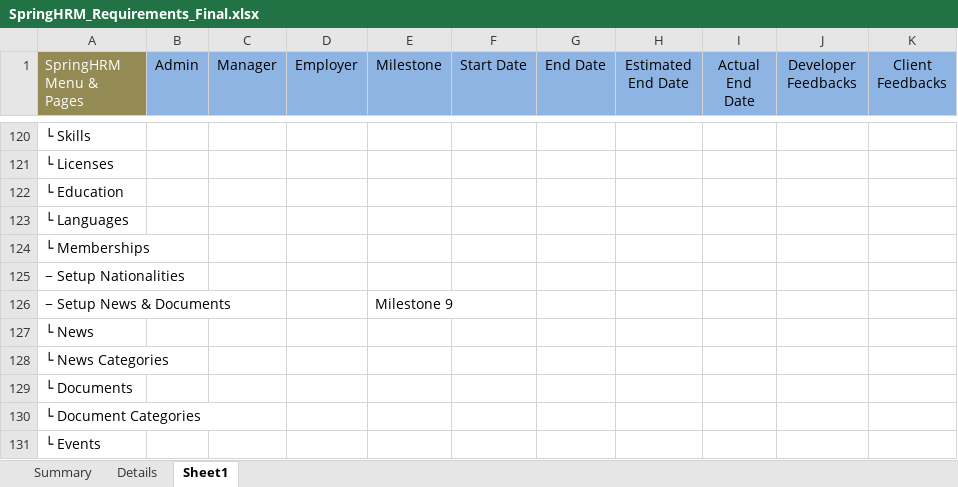
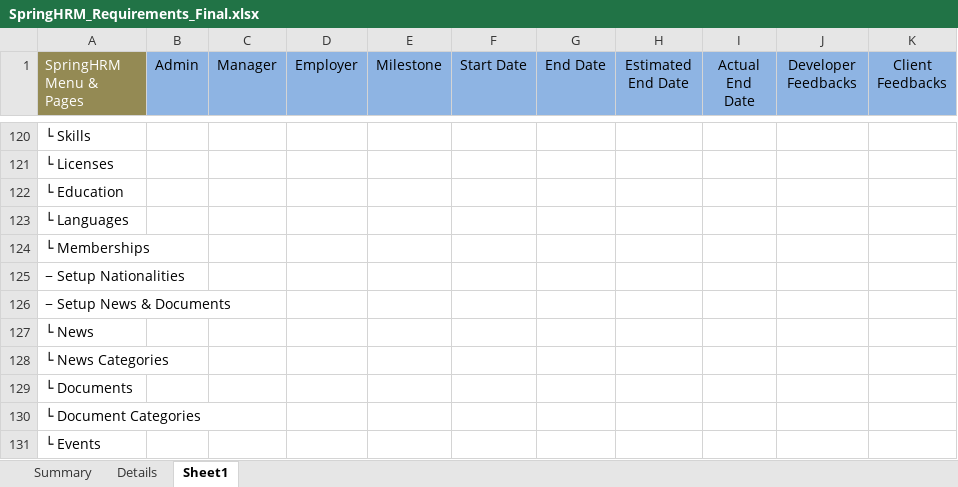
Before and after one commit to ushasuhasoft/HRMs, an Excel workbook: dustbin/SpringHRM_Requirements_Final.xlsx, sheet Sheet1, drawn as a sheet; only a part is shown, gaps mark what is left out; values as stored, in another font and other column widths than the file's, no borders; the diff names each change by its address in the sheet, - before the commit and + after, or states it on an @@ line.

Commit message:
milestone removed

```diff
--- a/dustbin/SpringHRM_Requirements_Final.xlsx (sheet Sheet1)
+++ b/dustbin/SpringHRM_Requirements_Final.xlsx (sheet Sheet1)
-E126 (Milestone): Milestone 9
+E126 (Milestone): (empty)
```
